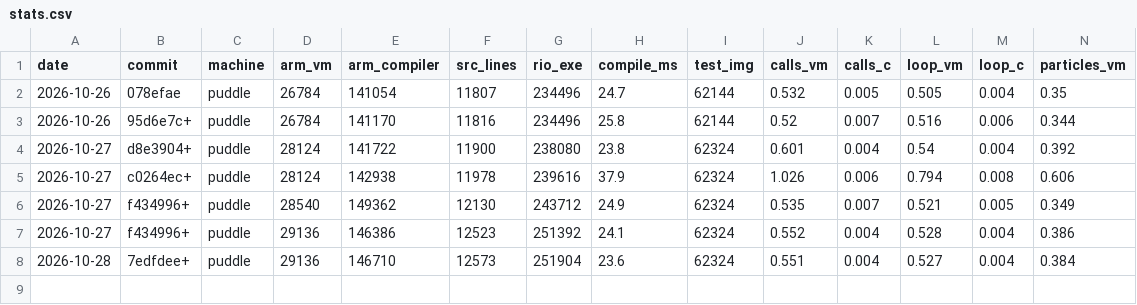
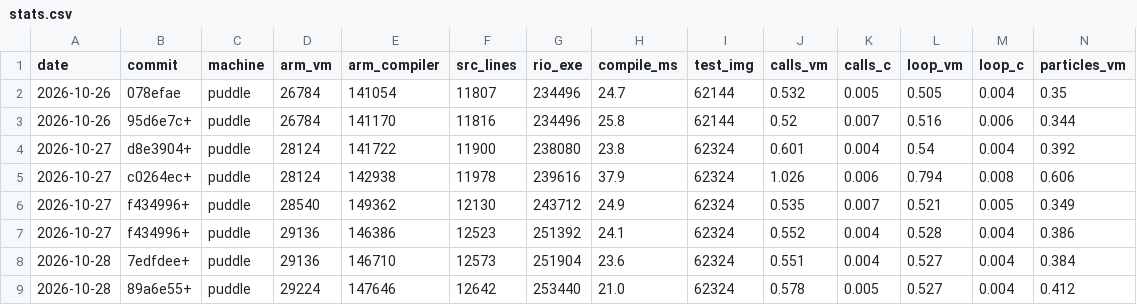
Before and after one commit to contextfreeinfo/rio, a CSV file: bench/stats.csv, drawn as a sheet; only a part is shown; rows hold the shown columns only; the diff names each change by its address in the sheet, - before the commit and + after, or states it on an @@ line.

```diff
--- a/bench/stats.csv
+++ b/bench/stats.csv
+row 9: 2026-10-28 | 89a6e55+ | puddle | 29224 | 147646 | 12642 | 253440 | 21.0 | 62324 | 0.578 | 0.005 | 0.527 | 0.004 | 0.412
```
Also changed, not shown: 17 other files.
